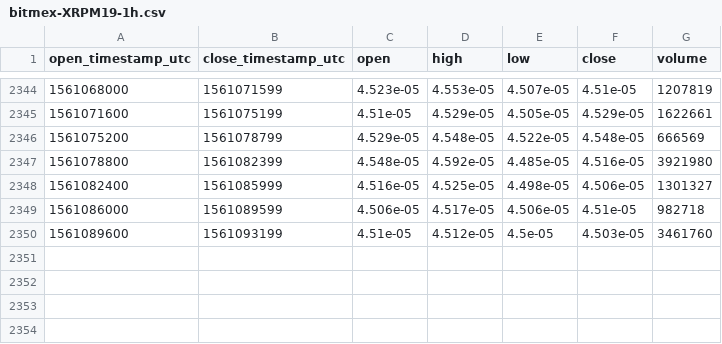
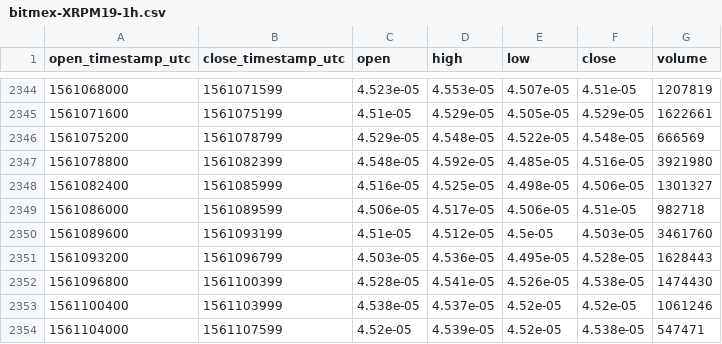
Before and after one commit to cryptobigbro/bitmex-XRPM19, a CSV file: bitmex-XRPM19-1h.csv, drawn as a sheet; only a part is shown, gaps mark what is left out; the diff names each change by its address in the sheet, - before the commit and + after, or states it on an @@ line.

Commit message:
Update OHLCV data.

```diff
--- a/bitmex-XRPM19-1h.csv
+++ b/bitmex-XRPM19-1h.csv
+row 2351: 1561093200 | 1561096799 | 4.503e-05 | 4.536e-05 | 4.495e-05 | 4.528e-05 | 1628443
+row 2352: 1561096800 | 1561100399 | 4.528e-05 | 4.541e-05 | 4.526e-05 | 4.538e-05 | 1474430
+row 2353: 1561100400 | 1561103999 | 4.538e-05 | 4.537e-05 | 4.52e-05 | 4.52e-05 | 1061246
+row 2354: 1561104000 | 1561107599 | 4.52e-05 | 4.539e-05 | 4.52e-05 | 4.538e-05 | 547471
```
